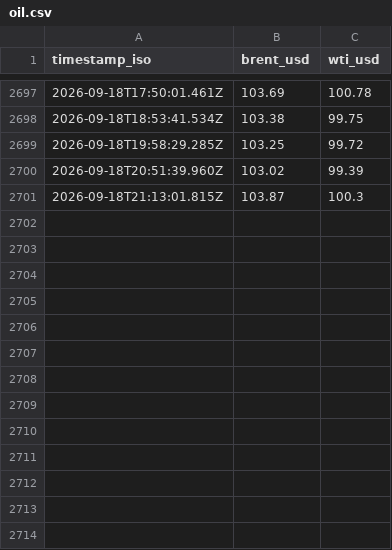
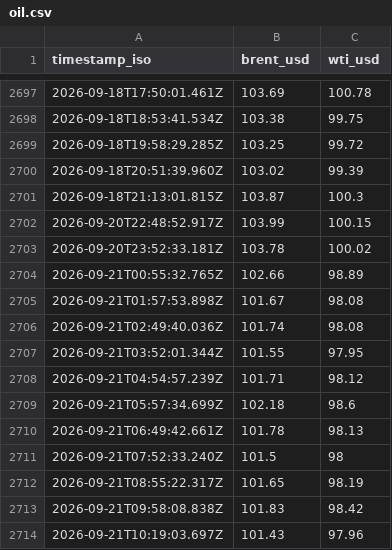
Before and after one commit to supamanluva/hormuz-watch, a CSV file: history/oil.csv, drawn as a sheet; only a part is shown, gaps mark what is left out.

```diff
--- a/history/oil.csv
+++ b/history/oil.csv
@@ -2701 +2701,14 @@ timestamp_iso,brent_usd,wti_usd
 2026-09-18T21:13:01.815Z,103.87,100.3
+2026-09-20T22:48:52.917Z,103.99,100.15
+2026-09-20T23:52:33.181Z,103.78,100.02
+2026-09-21T00:55:32.765Z,102.66,98.89
+2026-09-21T01:57:53.898Z,101.67,98.08
+2026-09-21T02:49:40.036Z,101.74,98.08
+2026-09-21T03:52:01.344Z,101.55,97.95
+2026-09-21T04:54:57.239Z,101.71,98.12
+2026-09-21T05:57:34.699Z,102.18,98.6
+2026-09-21T06:49:42.661Z,101.78,98.13
+2026-09-21T07:52:33.240Z,101.5,98
+2026-09-21T08:55:22.317Z,101.65,98.19
+2026-09-21T09:58:08.838Z,101.83,98.42
+2026-09-21T10:19:03.697Z,101.43,97.96
```
Also changed, not shown: history/events.csv, history/status_history.csv.
